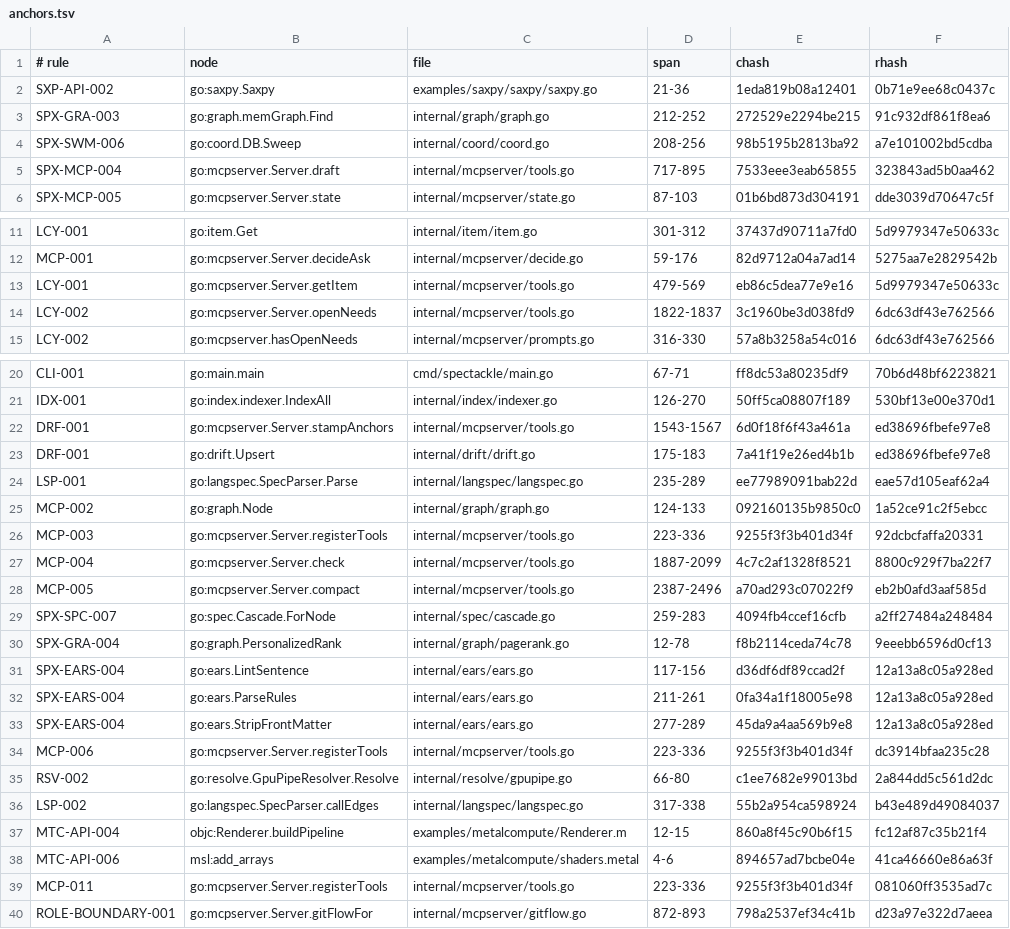
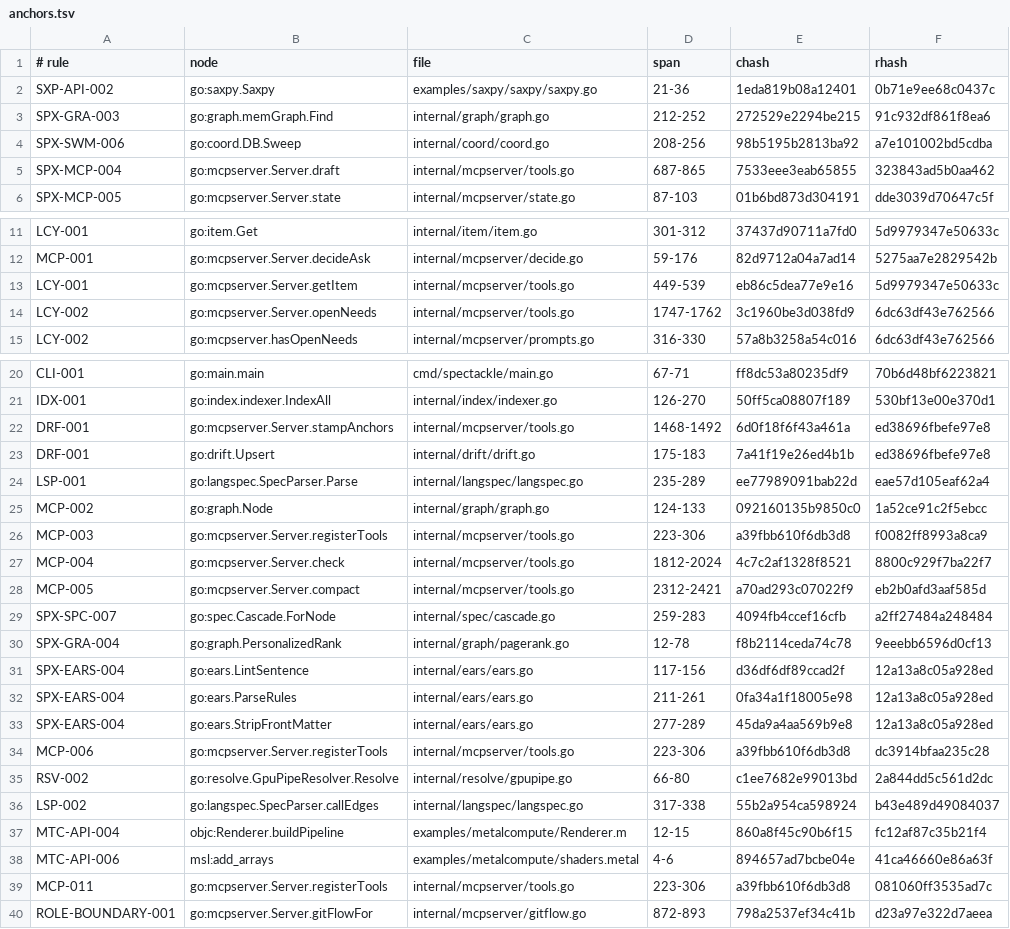
Before and after one commit to jxsl13/spectackle, a TSV file: .spectackle/anchors.tsv, drawn as a sheet; only a part is shown, gaps mark what is left out.

Commit message:
spectackle(done): B-01KYHCHRN0FYK records

```diff
--- a/.spectackle/anchors.tsv
+++ b/.spectackle/anchors.tsv
@@ -4,3 +4,3 @@ SPX-GRA-003	go:graph.memGraph.Find	internal/graph/graph.go	212-252	272529e2294be
 SPX-SWM-006	go:coord.DB.Sweep	internal/coord/coord.go	208-256	98b5195b2813ba92	a7e101002bd5cdba
-SPX-MCP-004	go:mcpserver.Server.draft	internal/mcpserver/tools.go	717-895	7533eee3eab65855	323843ad5b0aa462
+SPX-MCP-004	go:mcpserver.Server.draft	internal/mcpserver/tools.go	687-865	7533eee3eab65855	323843ad5b0aa462
 SPX-MCP-005	go:mcpserver.Server.state	internal/mcpserver/state.go	87-103	01b6bd873d304191	dde3039d70647c5f
@@ -12,4 +12,4 @@ LCY-001	go:item.Get	internal/item/item.go	301-312	37437d90711a7fd0	5d9979347e506
 MCP-001	go:mcpserver.Server.decideAsk	internal/mcpserver/decide.go	59-176	82d9712a04a7ad14	5275aa7e2829542b
-LCY-001	go:mcpserver.Server.getItem	internal/mcpserver/tools.go	479-569	eb86c5dea77e9e16	5d9979347e50633c
-LCY-002	go:mcpserver.Server.openNeeds	internal/mcpserver/tools.go	1822-1837	3c1960be3d038fd9	6dc63df43e762566
+LCY-001	go:mcpserver.Server.getItem	internal/mcpserver/tools.go	449-539	eb86c5dea77e9e16	5d9979347e50633c
+LCY-002	go:mcpserver.Server.openNeeds	internal/mcpserver/tools.go	1747-1762	3c1960be3d038fd9	6dc63df43e762566
 LCY-002	go:mcpserver.hasOpenNeeds	internal/mcpserver/prompts.go	316-330	57a8b3258a54c016	6dc63df43e762566
@@ -21,3 +21,3 @@ CLI-001	go:main.main	cmd/spectackle/main.go	67-71	ff8dc53a80235df9	70b6d48bf6223
 IDX-001	go:index.indexer.IndexAll	internal/index/indexer.go	126-270	50ff5ca08807f189	530bf13e00e370d1
-DRF-001	go:mcpserver.Server.stampAnchors	internal/mcpserver/tools.go	1543-1567	6d0f18f6f43a461a	ed38696fbefe97e8
+DRF-001	go:mcpserver.Server.stampAnchors	internal/mcpserver/tools.go	1468-1492	6d0f18f6f43a461a	ed38696fbefe97e8
 DRF-001	go:drift.Upsert	internal/drift/drift.go	175-183	7a41f19e26ed4b1b	ed38696fbefe97e8
@@ -25,5 +25,5 @@ LSP-001	go:langspec.SpecParser.Parse	internal/langspec/langspec.go	235-289	ee779
 MCP-002	go:graph.Node	internal/graph/graph.go	124-133	092160135b9850c0	1a52ce91c2f5ebcc
-MCP-003	go:mcpserver.Server.registerTools	internal/mcpserver/tools.go	223-336	9255f3f3b401d34f	92dcbcfaffa20331
-MCP-004	go:mcpserver.Server.check	internal/mcpserver/tools.go	1887-2099	4c7c2af1328f8521	8800c929f7ba22f7
-MCP-005	go:mcpserver.Server.compact	internal/mcpserver/tools.go	2387-2496	a70ad293c07022f9	eb2b0afd3aaf585d
+MCP-003	go:mcpserver.Server.registerTools	internal/mcpserver/tools.go	223-306	a39fbb610f6db3d8	f0082ff8993a8ca9
+MCP-004	go:mcpserver.Server.check	internal/mcpserver/tools.go	1812-2024	4c7c2af1328f8521	8800c929f7ba22f7
+MCP-005	go:mcpserver.Server.compact	internal/mcpserver/tools.go	2312-2421	a70ad293c07022f9	eb2b0afd3aaf585d
 SPX-SPC-007	go:spec.Cascade.ForNode	internal/spec/cascade.go	259-283	4094fb4ccef16cfb	a2ff27484a248484
@@ -33,3 +33,3 @@ SPX-EARS-004	go:ears.ParseRules	internal/ears/ears.go	211-261	0fa34a1f18005e98	1
 SPX-EARS-004	go:ears.StripFrontMatter	internal/ears/ears.go	277-289	45da9a4aa569b9e8	12a13a8c05a928ed
-MCP-006	go:mcpserver.Server.registerTools	internal/mcpserver/tools.go	223-336	9255f3f3b401d34f	dc3914bfaa235c28
+MCP-006	go:mcpserver.Server.registerTools	internal/mcpserver/tools.go	223-306	a39fbb610f6db3d8	dc3914bfaa235c28
 RSV-002	go:resolve.GpuPipeResolver.Resolve	internal/resolve/gpupipe.go	66-80	c1ee7682e99013bd	2a844dd5c561d2dc
@@ -38,3 +38,3 @@ MTC-API-004	objc:Renderer.buildPipeline	examples/metalcompute/Renderer.m	12-15	8
 MTC-API-006	msl:add_arrays	examples/metalcompute/shaders.metal	4-6	894657ad7bcbe04e	41ca46660e86a63f
-MCP-011	go:mcpserver.Server.registerTools	internal/mcpserver/tools.go	223-336	9255f3f3b401d34f	081060ff3535ad7c
+MCP-011	go:mcpserver.Server.registerTools	internal/mcpserver/tools.go	223-306	a39fbb610f6db3d8	081060ff3535ad7c
 ROLE-BOUNDARY-001	go:mcpserver.Server.gitFlowFor	internal/mcpserver/gitflow.go	872-893	798a2537ef34c41b	d23a97e322d7aeea
```
